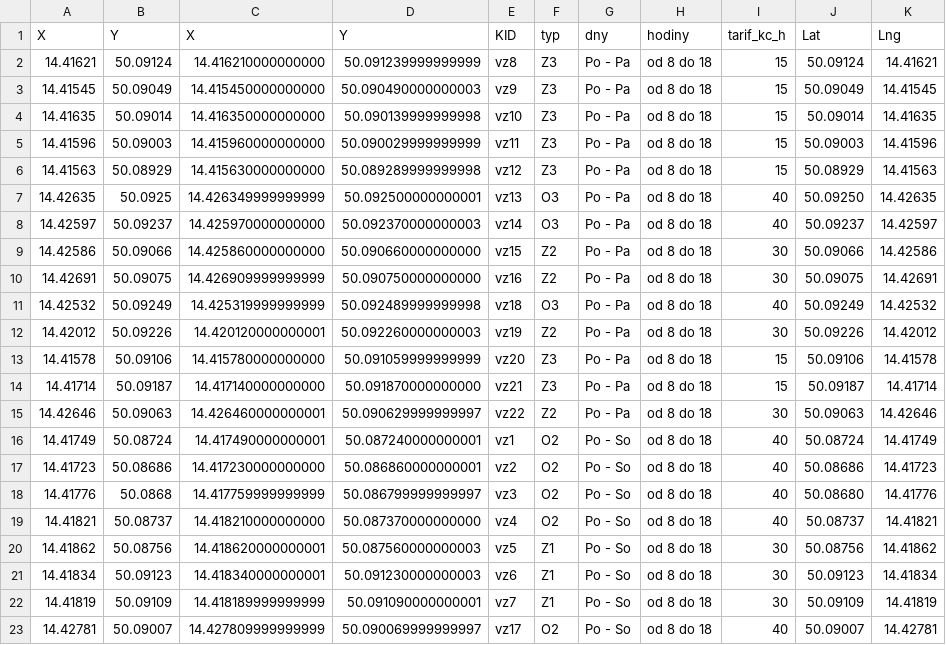
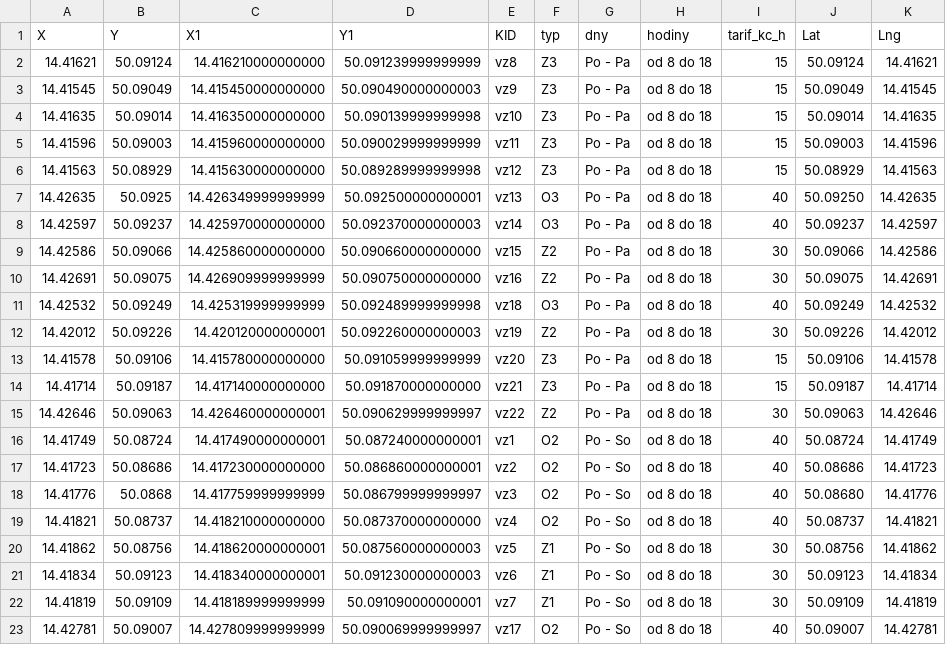
Before and after one commit to bedla/parkovani-v-praze, a CSV file: distance-matrix/data/vz_7.csv, drawn as a sheet.

Commit message:
Load all data to Neo4J

```diff
--- a/distance-matrix/data/vz_7.csv
+++ b/distance-matrix/data/vz_7.csv
@@ -1,2 +1,2 @@
-X,Y,X,Y,KID,typ,dny,hodiny,tarif_kc_h,Lat,Lng
+X,Y,X1,Y1,KID,typ,dny,hodiny,tarif_kc_h,Lat,Lng
 14.41621,50.09124,14.416210000000000,50.091239999999999,vz8,Z3,Po -  Pa,od 8 do 18,15,50.09124,14.41621
```
Also changed, not shown: 1 other file.
